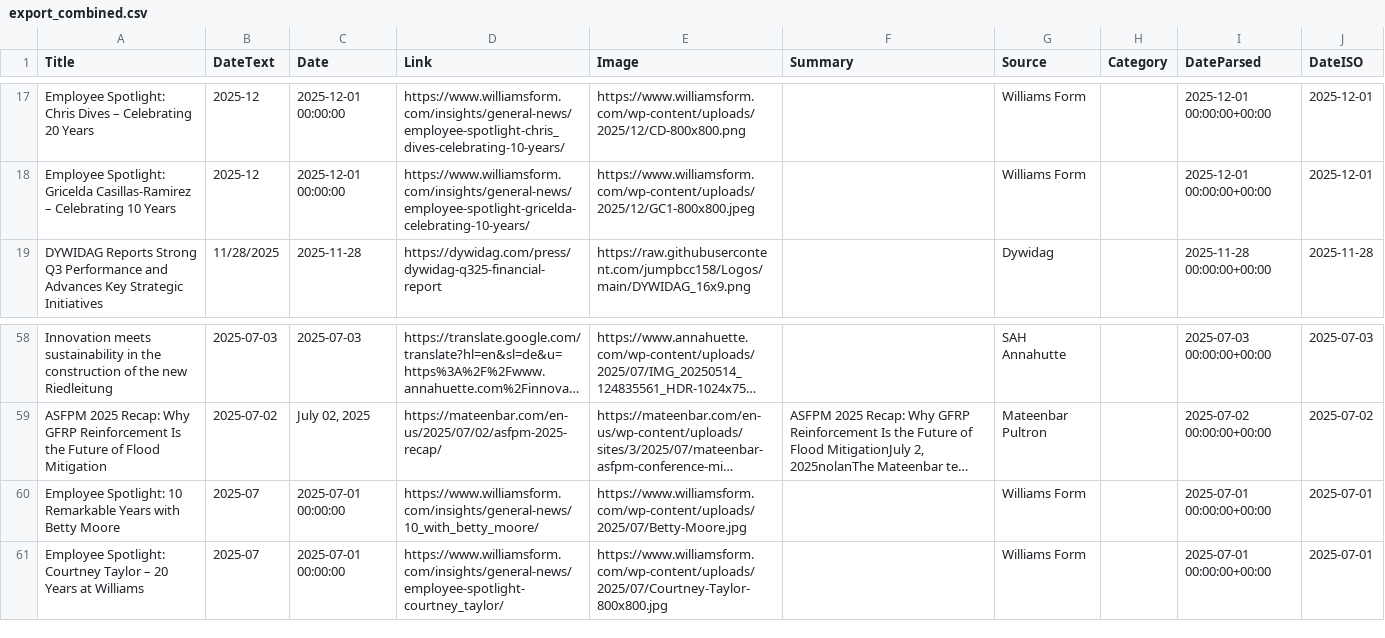
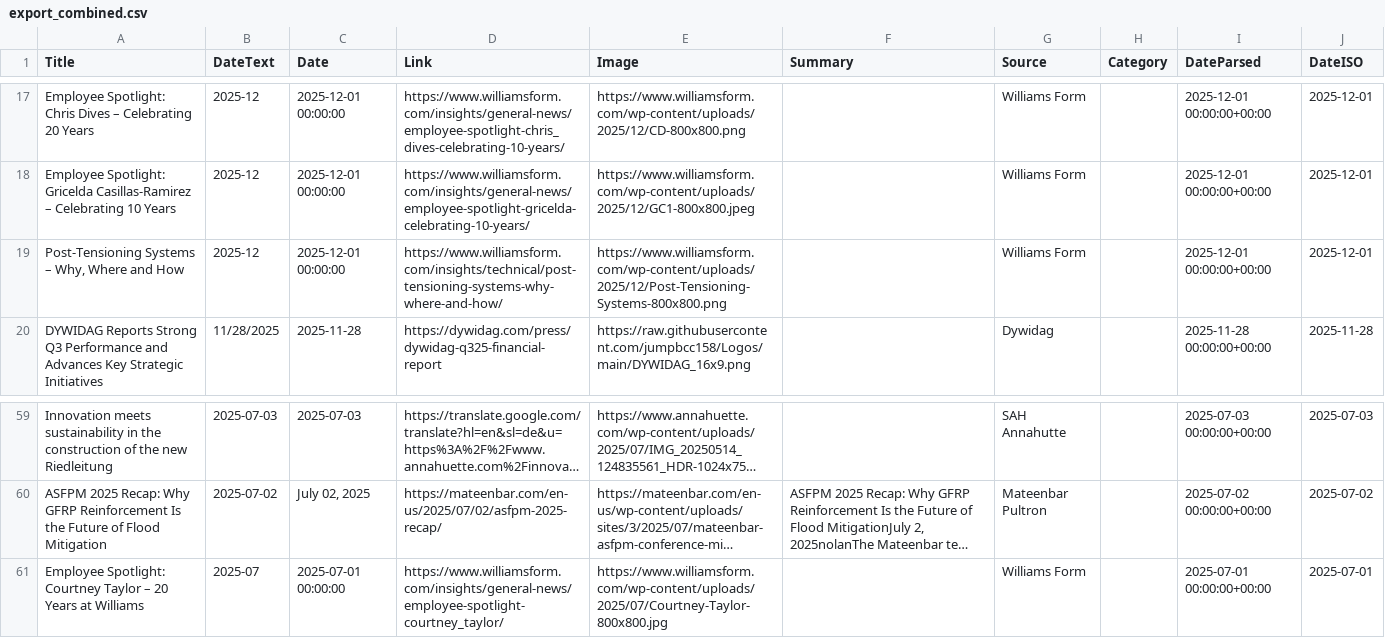
Before and after one commit to passakornDextra/competitorWatch, a CSV file: export_combined.csv, drawn as a sheet; only a part is shown, gaps mark what is left out; long unchanged cells end in …; removed rows and columns are numbered as before the commit, all else as after; the diff names each change by its address in the sheet, - before the commit and + after, or states it on an @@ line.

```diff
--- a/export_combined.csv
+++ b/export_combined.csv
+row 19: Post-Tensioning Systems – Why, Where and How | 2025-12 | 2025-12-01 00:00:00 | https://www.williamsform.com/insights/technical/post-tensioning-systems-why-where-and-how/ | https://www.williamsform.com/wp-content/uploads/2025/12/Post-Tensioning-Systems-800x800.png |  | Williams Form |  | 2025-12-01 00:00:00+00:00 | 2025-12-01
-row 60: Employee Spotlight: 10 Remarkable Years with Betty Moore | 2025-07 | 2025-07-01 00:00:00 | https://www.williamsform.com/insights/general-news/10_with_betty_moore/ | https://www.williamsform.com/wp-content/uploads/2025/07/Betty-Moore.jpg |  | Williams Form |  | 2025-07-01 00:00:00+00:00 | 2025-07-01
```
